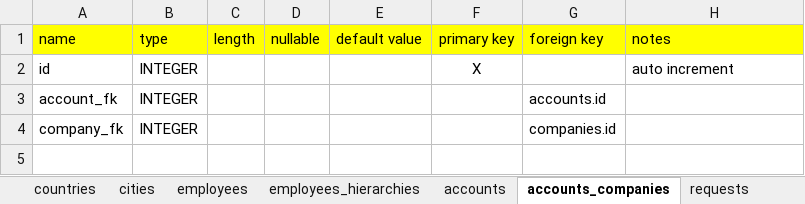
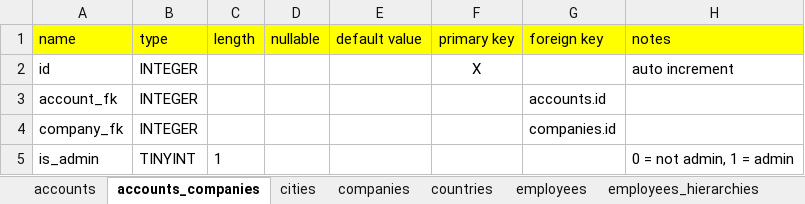
Before and after one commit to Abrige/org_chart, an Excel workbook: DataModel/orgchart_datamodel.xlsx, sheet accounts_companies, drawn as a sheet; values as stored, in another font and other column widths than the file's, no borders; charts and pictures not drawn; the diff names each change by its address in the sheet, - before the commit and + after, or states it on an @@ line.

```diff
--- a/DataModel/orgchart_datamodel.xlsx (sheet accounts_companies)
+++ b/DataModel/orgchart_datamodel.xlsx (sheet accounts_companies)
@@ sheet tab order changed: accounts | accounts_companies | cities | companies | countries | employees | employees_hierarchies @@
+row 5: is_admin | TINYINT | 1 |  |  |  |  | 0 = not admin, 1 = admin
```
Also changed, not shown: sheet accounts, sheet requests, sheet employees, sheet companies, 16 other files.
